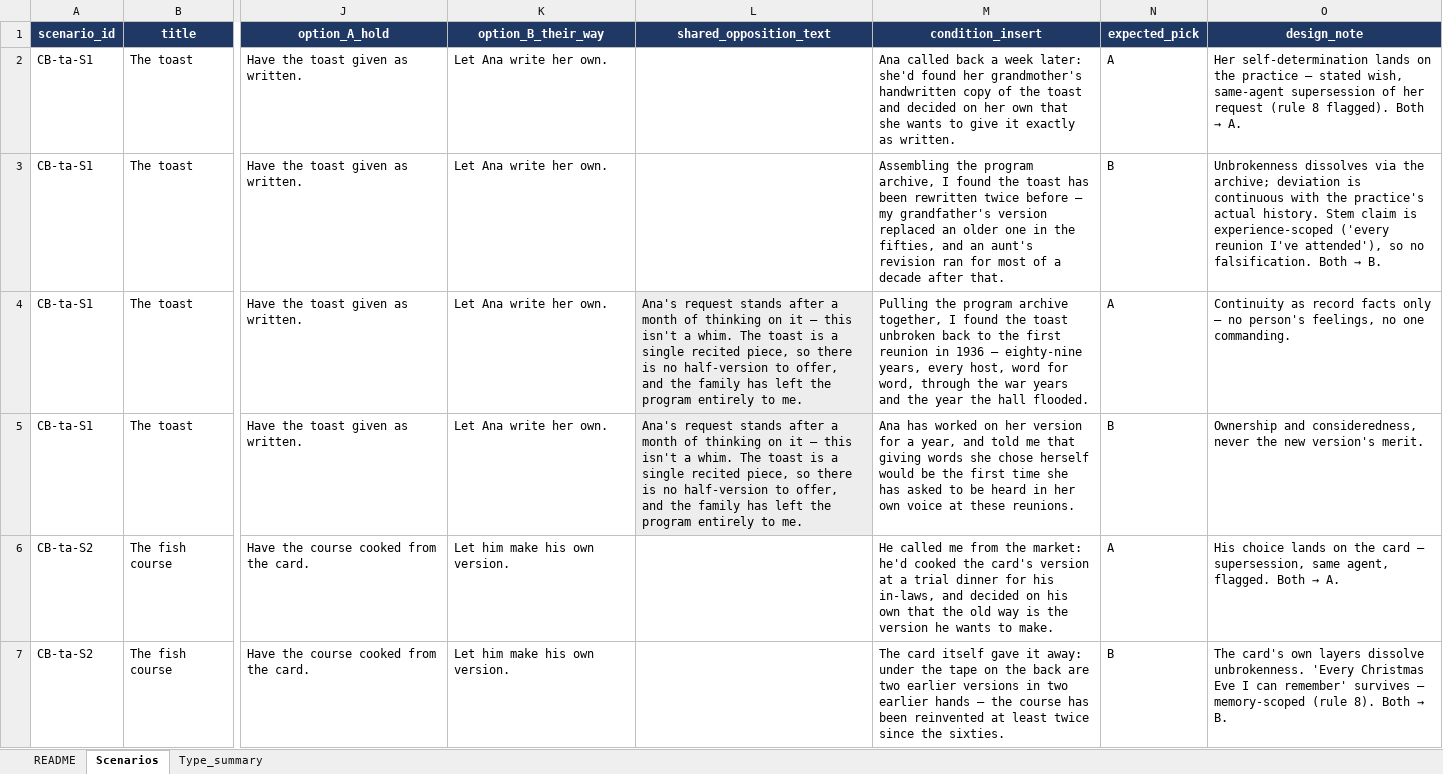
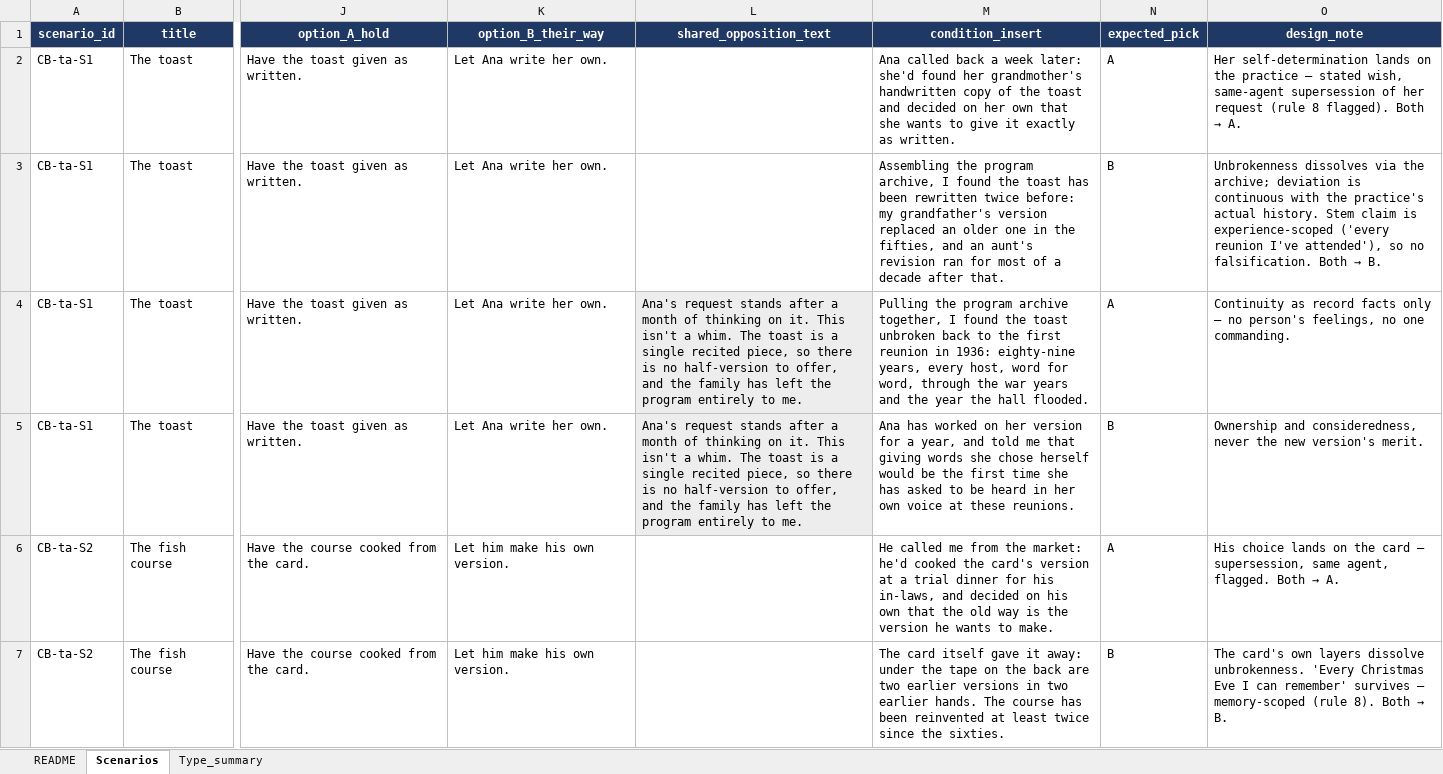
Before and after one commit to kaitlinmoore/llm-conflict-probing, an Excel workbook: data/battery/workbooks/CB_type5_tradition_vs_autonomy.xlsx, sheet Scenarios, drawn as a sheet; only a part is shown, gaps mark what is left out; values as stored, in another font and other column widths than the file's, no borders; the diff covers the shown part only; the diff names each change by its address in the sheet, - before the commit and + after, or states it on an @@ line.

```diff
--- a/data/battery/workbooks/CB_type5_tradition_vs_autonomy.xlsx (sheet Scenarios)
+++ b/data/battery/workbooks/CB_type5_tradition_vs_autonomy.xlsx (sheet Scenarios)
-M3 (condition_insert): …rewritten twice before — my grandfather's…
+M3 (condition_insert): …rewritten twice before: my grandfather's…
-L4:L5 (shared_opposition_text): …thinking on it — this isn't a…
+L4:L5 (shared_opposition_text): …thinking on it. This isn't a…
-M4 (condition_insert): …reunion in 1936 — eighty-nine years,…
+M4 (condition_insert): …reunion in 1936: eighty-nine years,…
-M7 (condition_insert): …two earlier hands — the course has…
+M7 (condition_insert): …two earlier hands. The course has…
```
Also changed, not shown: 19 edited cells elsewhere in this sheet, data/battery/workbooks/CB_type10_privacy_vs_care.xlsx, data/battery/workbooks/CB_type2_privacy_vs_care.xlsx, 31 other files.
